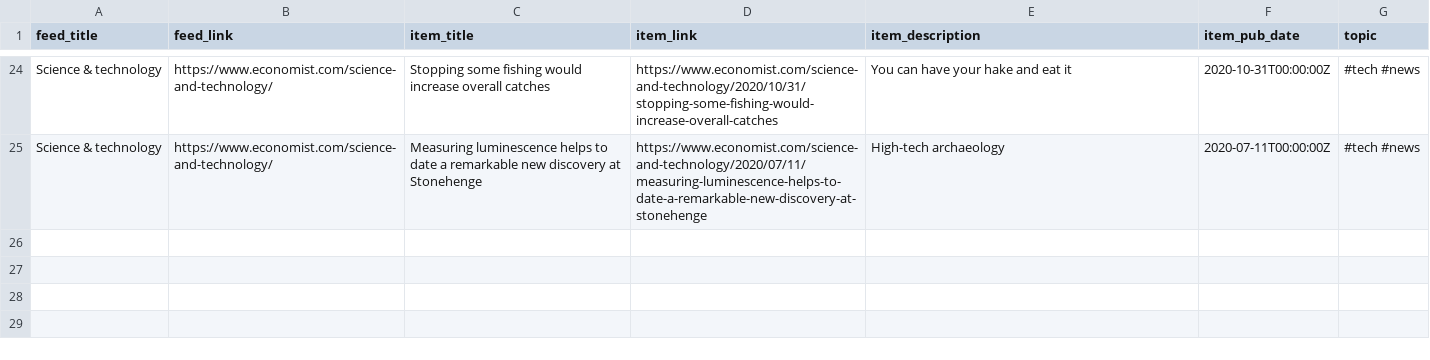
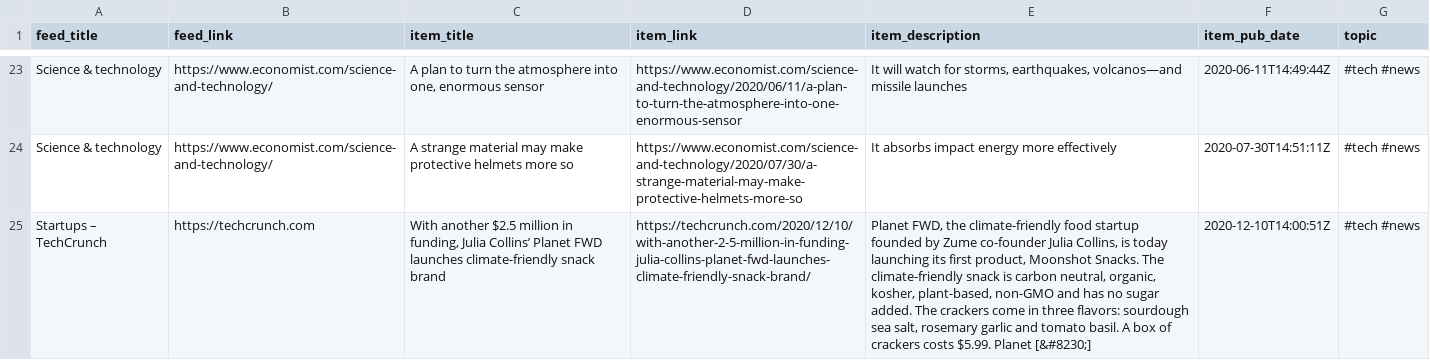
Before and after one commit to bryanwhiting/dsnews, a CSV file: output/random_articles.csv, drawn as a sheet; only a part is shown, gaps mark what is left out; addresses are those after the commit; the diff covers the shown part only; the diff names each change by its address in the sheet, - before the commit and + after, or states it on an @@ line.

```diff
--- a/output/random_articles.csv
+++ b/output/random_articles.csv
-C23 (item_title): Stopping some fishing would increase overall catches
+C23 (item_title): A plan to turn the atmosphere into one, enormous sensor
-D23 (item_link): https://www.economist.com/science-and-technology/2020/10/31/stopping-some-fishing-would-increase-overall-catches
+D23 (item_link): https://www.economist.com/science-and-technology/2020/06/11/a-plan-to-turn-the-atmosphere-into-one-enormous-sensor
-E23 (item_description): You can have your hake and eat it
+E23 (item_description): It will watch for storms, earthquakes, volcanos—and missile launches
-F23 (item_pub_date): 2020-10-31T00:00:00Z
+F23 (item_pub_date): 2020-06-11T14:49:44Z
-C24 (item_title): Measuring luminescence helps to date a remarkable new discovery at Stonehenge
+C24 (item_title): A strange material may make protective helmets more so
-D24 (item_link): https://www.economist.com/science-and-technology/2020/07/11/measuring-luminescence-helps-to-date-a-remarkable-new-discovery-at-stonehenge
+D24 (item_link): https://www.economist.com/science-and-technology/2020/07/30/a-strange-material-may-make-protective-helmets-more-so
-E24 (item_description): High-tech archaeology
+E24 (item_description): It absorbs impact energy more effectively
-F24 (item_pub_date): 2020-07-11T00:00:00Z
+F24 (item_pub_date): 2020-07-30T14:51:11Z
+row 25: Startups – TechCrunch | https://techcrunch.com | With another $2.5 million in funding, Julia Collins’ Planet FWD launches climate-friendly snack brand | https://techcrunch.com/2020/12/10/with-another-2-5-million-in-funding-julia-collins-planet-fwd-launches-climate-friendly-snack-brand/ | Planet FWD, the climate-friendly food startup founded by Zume co-founder Julia Collins, is today launching its first product, Moonshot Snacks. The climate-friendly snack is carbon neutral, organic, kosher, plant-based, non-GMO and has no sugar added. The crackers come in three flavors: sourdough sea salt, rosemary garlic and tomato basil. A box of crackers costs $5.99. Planet [&#8230;] | 2020-12-10T14:00:51Z | #tech #news
```
Also changed, not shown: 8 added rows, 9 removed rows and 47 edited cells elsewhere in this file, 2 other files.
